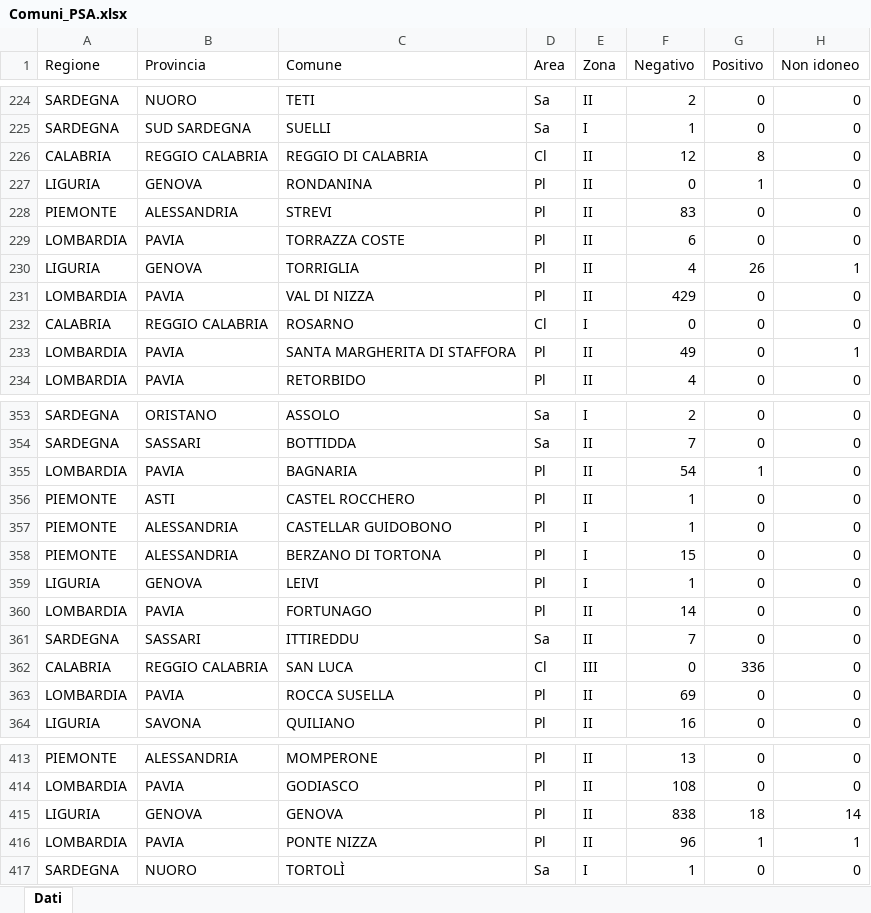
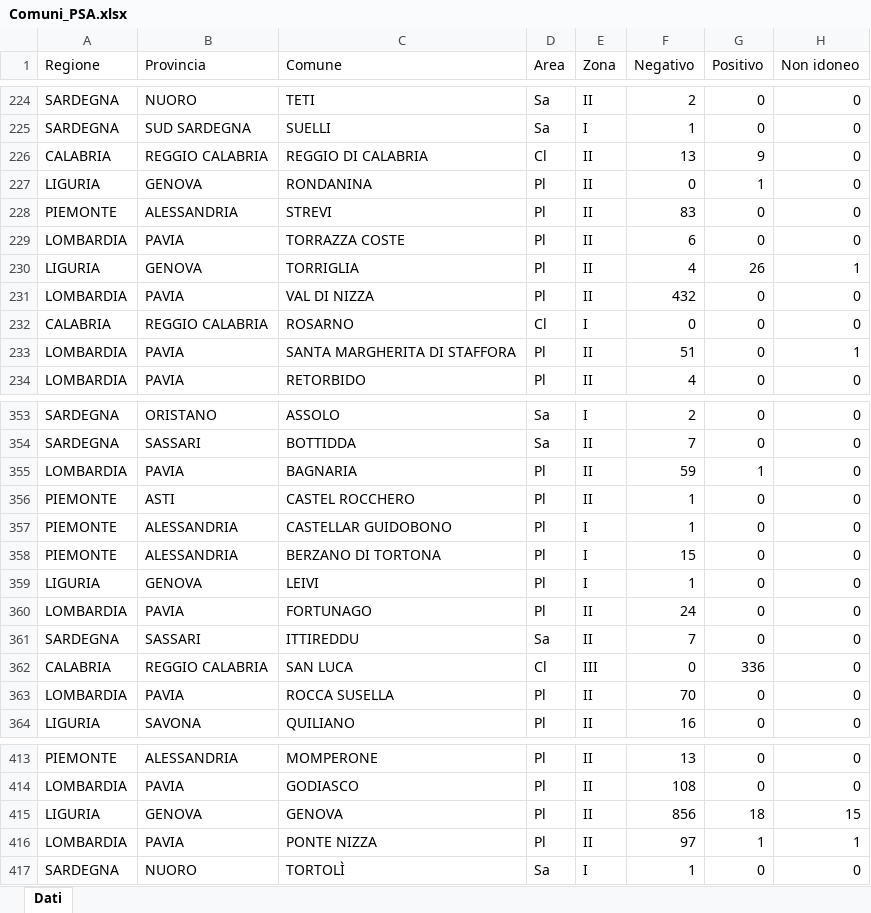
Before and after one commit to IZSAM-StatGIS/ReportPSA, an Excel workbook: Download/Comuni_PSA.xlsx, sheet Dati, drawn as a sheet; only a part is shown, gaps mark what is left out; values as stored, in another font and other column widths than the file's, no borders; the diff covers the shown part only; the diff names each change by its address in the sheet, - before the commit and + after, or states it on an @@ line.

```diff
--- a/Download/Comuni_PSA.xlsx (sheet Dati)
+++ b/Download/Comuni_PSA.xlsx (sheet Dati)
-F226 (Negativo): 12
+F226 (Negativo): 13
-G226 (Positivo): 8
+G226 (Positivo): 9
-F231 (Negativo): 429
+F231 (Negativo): 432
-F233 (Negativo): 49
+F233 (Negativo): 51
-F355 (Negativo): 54
+F355 (Negativo): 59
-F360 (Negativo): 14
+F360 (Negativo): 24
-F363 (Negativo): 69
+F363 (Negativo): 70
-F415 (Negativo): 838
+F415 (Negativo): 856
-H415 (Non idoneo): 14
+H415 (Non idoneo): 15
-F416 (Negativo): 96
+F416 (Negativo): 97
```
Also changed, not shown: 29 edited cells elsewhere in this sheet, Download/Cinghiali_ZR.xlsx, Download/Focus_Positives_ZR.xlsx, 39 other files.
